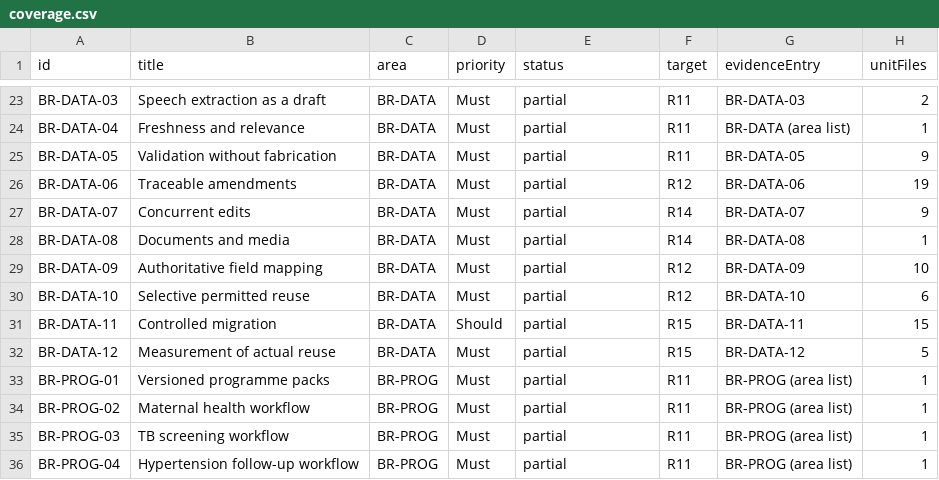
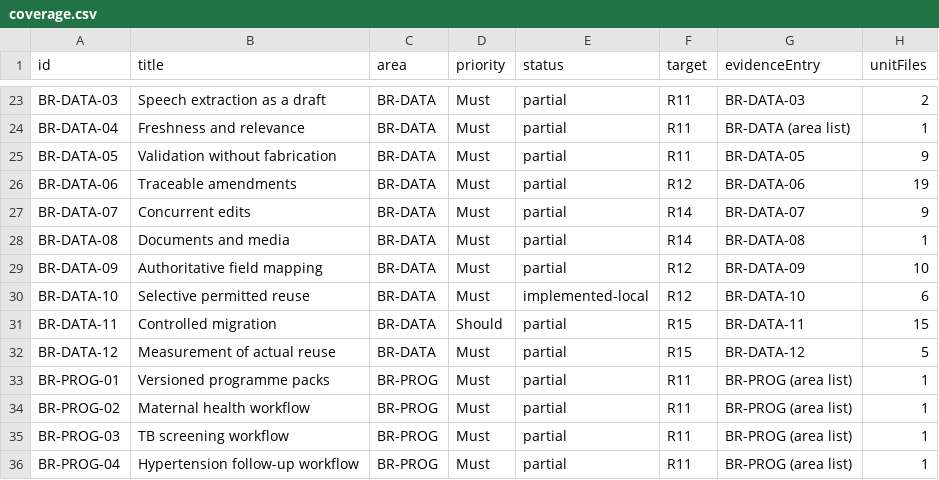
Before and after one commit to nakul175/saha-health, a CSV file: docs/testing/coverage.csv, drawn as a sheet; only a part is shown, gaps mark what is left out; the diff names each change by its address in the sheet, - before the commit and + after, or states it on an @@ line.

```diff
--- a/docs/testing/coverage.csv
+++ b/docs/testing/coverage.csv
-E30 (status): partial
+E30 (status): implemented-local
```
Also changed, not shown: 6 other files.
